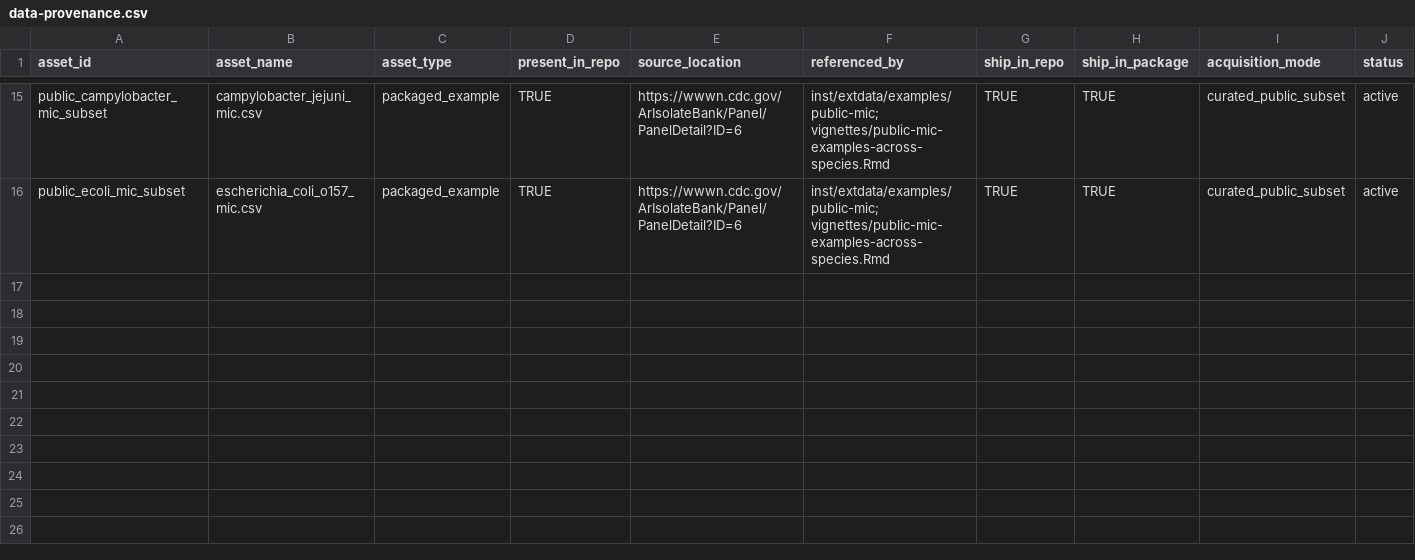
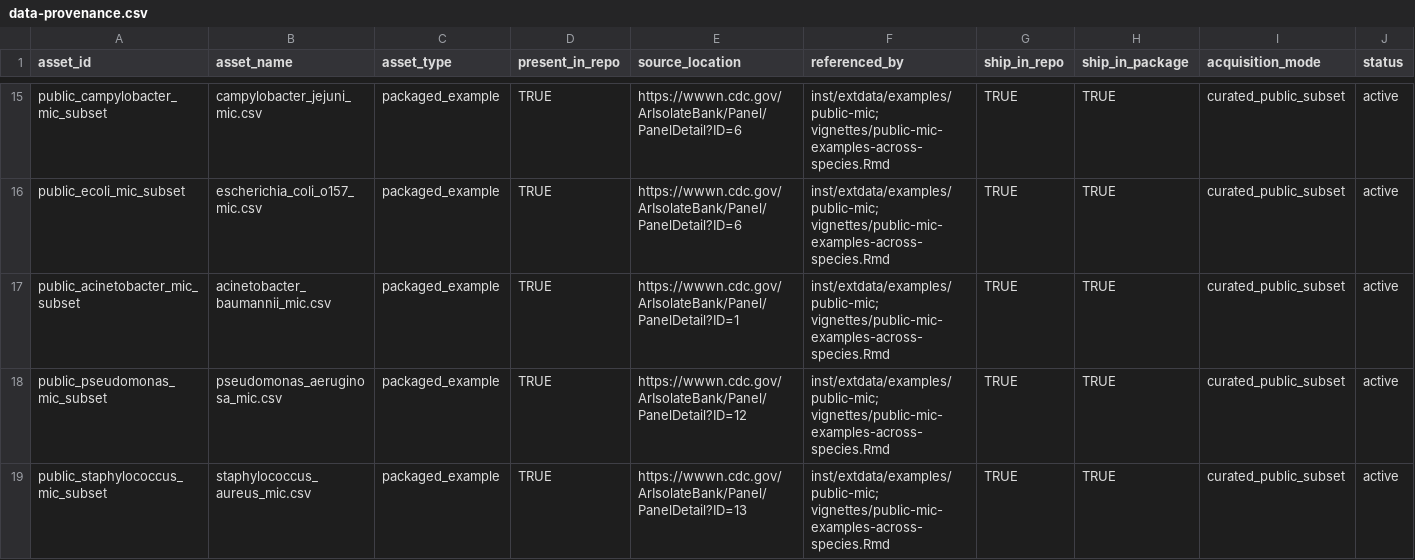
Before and after one commit to AndrewBalmer/AMRC-R-package, a CSV file: data-raw/data-provenance.csv, drawn as a sheet; only a part is shown, gaps mark what is left out; rows hold the shown columns only; the diff names each change by its address in the sheet, - before the commit and + after, or states it on an @@ line.

```diff
--- a/data-raw/data-provenance.csv
+++ b/data-raw/data-provenance.csv
+row 17: public_acinetobacter_mic_subset | acinetobacter_baumannii_mic.csv | packaged_example | TRUE | https://wwwn.cdc.gov/ArIsolateBank/Panel/PanelDetail?ID=1 | inst/extdata/examples/public-mic; vignettes/public-mic-examples-across-species.Rmd | TRUE | TRUE | curated_public_subset | active
+row 18: public_pseudomonas_mic_subset | pseudomonas_aeruginosa_mic.csv | packaged_example | TRUE | https://wwwn.cdc.gov/ArIsolateBank/Panel/PanelDetail?ID=12 | inst/extdata/examples/public-mic; vignettes/public-mic-examples-across-species.Rmd | TRUE | TRUE | curated_public_subset | active
+row 19: public_staphylococcus_mic_subset | staphylococcus_aureus_mic.csv | packaged_example | TRUE | https://wwwn.cdc.gov/ArIsolateBank/Panel/PanelDetail?ID=13 | inst/extdata/examples/public-mic; vignettes/public-mic-examples-across-species.Rmd | TRUE | TRUE | curated_public_subset | active
```
Also changed, not shown: inst/extdata/examples/public-mic/public_mic_manifest.csv, 34 other files.
